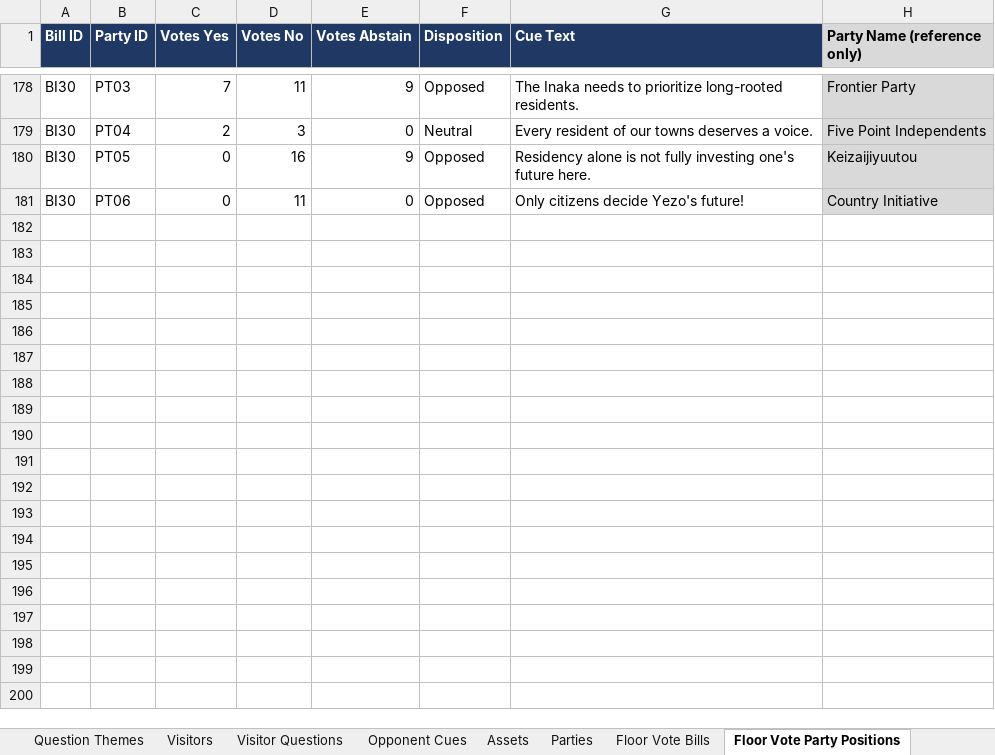
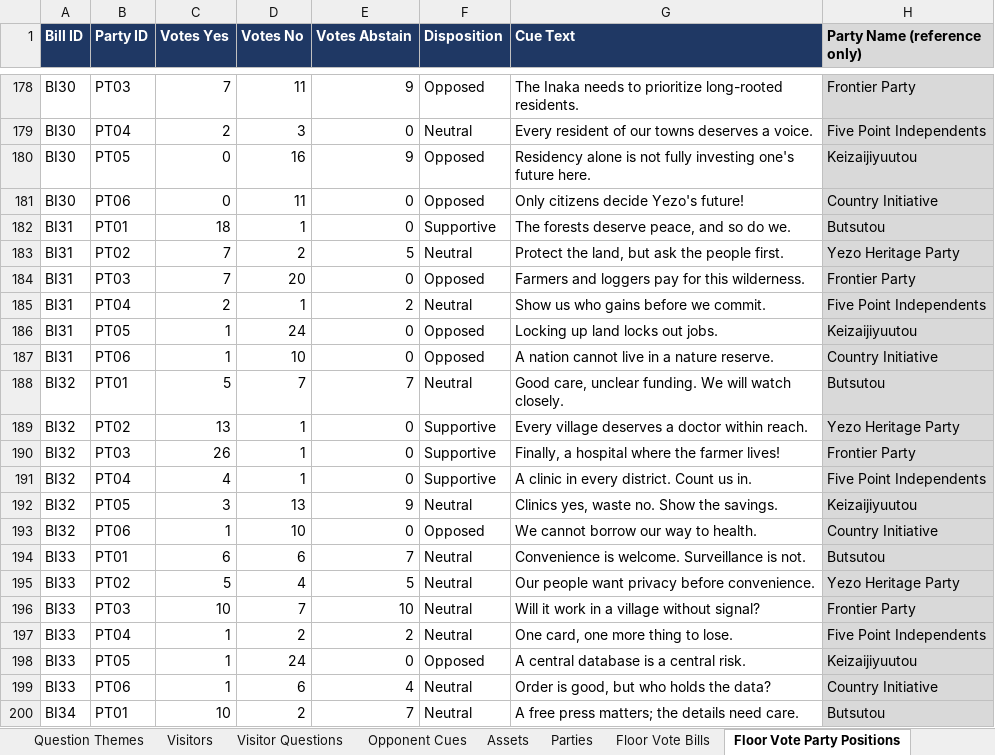
Before and after one commit to Lotusmonogatari/CoP-Deckbuilder, an Excel workbook: design/CoP_Starter_Card_Stage_Data.xlsx, sheet Floor Vote Party Positions, drawn as a sheet; only a part is shown, gaps mark what is left out; values as stored, in another font and other column widths than the file's, no borders; the diff covers the shown part only; the diff names each change by its address in the sheet, - before the commit and + after, or states it on an @@ line.

```diff
--- a/design/CoP_Starter_Card_Stage_Data.xlsx (sheet Floor Vote Party Positions)
+++ b/design/CoP_Starter_Card_Stage_Data.xlsx (sheet Floor Vote Party Positions)
+row 182: BI31 | PT01 | 18 | 1 | 0 | Supportive | The forests deserve peace, and so do we. | Butsutou
+row 183: BI31 | PT02 | 7 | 2 | 5 | Neutral | Protect the land, but ask the people first. | Yezo Heritage Party
+row 184: BI31 | PT03 | 7 | 20 | 0 | Opposed | Farmers and loggers pay for this wilderness. | Frontier Party
+row 185: BI31 | PT04 | 2 | 1 | 2 | Neutral | Show us who gains before we commit. | Five Point Independents
+row 186: BI31 | PT05 | 1 | 24 | 0 | Opposed | Locking up land locks out jobs. | Keizaijiyuutou
+row 187: BI31 | PT06 | 1 | 10 | 0 | Opposed | A nation cannot live in a nature reserve. | Country Initiative
+row 188: BI32 | PT01 | 5 | 7 | 7 | Neutral | Good care, unclear funding. We will watch closely. | Butsutou
+row 189: BI32 | PT02 | 13 | 1 | 0 | Supportive | Every village deserves a doctor within reach. | Yezo Heritage Party
+row 190: BI32 | PT03 | 26 | 1 | 0 | Supportive | Finally, a hospital where the farmer lives! | Frontier Party
+row 191: BI32 | PT04 | 4 | 1 | 0 | Supportive | A clinic in every district. Count us in. | Five Point Independents
+row 192: BI32 | PT05 | 3 | 13 | 9 | Neutral | Clinics yes, waste no. Show the savings. | Keizaijiyuutou
+row 193: BI32 | PT06 | 1 | 10 | 0 | Opposed | We cannot borrow our way to health. | Country Initiative
+row 194: BI33 | PT01 | 6 | 6 | 7 | Neutral | Convenience is welcome. Surveillance is not. | Butsutou
+row 195: BI33 | PT02 | 5 | 4 | 5 | Neutral | Our people want privacy before convenience. | Yezo Heritage Party
+row 196: BI33 | PT03 | 10 | 7 | 10 | Neutral | Will it work in a village without signal? | Frontier Party
+row 197: BI33 | PT04 | 1 | 2 | 2 | Neutral | One card, one more thing to lose. | Five Point Independents
+row 198: BI33 | PT05 | 1 | 24 | 0 | Opposed | A central database is a central risk. | Keizaijiyuutou
+row 199: BI33 | PT06 | 1 | 6 | 4 | Neutral | Order is good, but who holds the data? | Country Initiative
+row 200: BI34 | PT01 | 10 | 2 | 7 | Neutral | A free press matters; the details need care. | Butsutou
```
Also changed, not shown: 101 added rows elsewhere in this sheet, sheet Law Effects, sheet Floor Vote Bills, sheet Vote Influence Cues, 5 other files.
